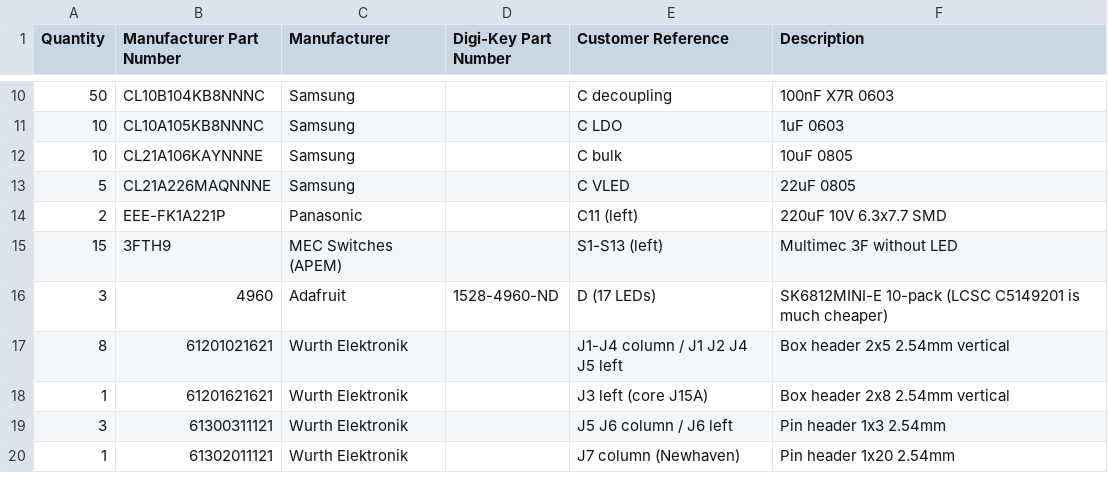
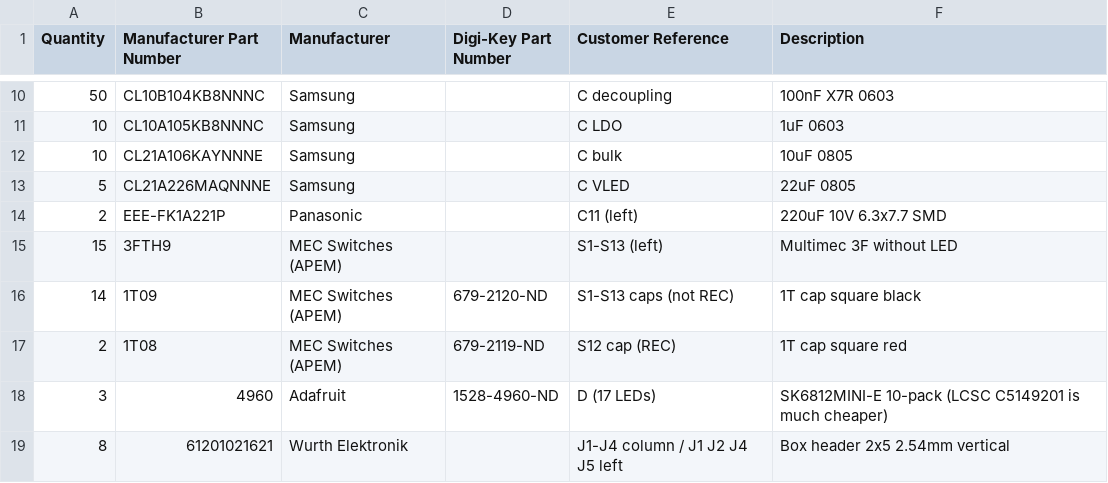
Before and after one commit to virtuawise/mios32, a CSV file: myproject/hardware/digikey_prototype.csv, drawn as a sheet; only a part is shown, gaps mark what is left out; the shorter side is filled out with more unchanged rows.

```diff
--- a/myproject/hardware/digikey_prototype.csv
+++ b/myproject/hardware/digikey_prototype.csv
@@ -15,2 +15,4 @@ Quantity,Manufacturer Part Number,Manufacturer,Digi-Key Part Number,Customer Ref
 15,3FTH9,MEC Switches (APEM),,S1-S13 (left),Multimec 3F without LED
+14,1T09,MEC Switches (APEM),679-2120-ND,S1-S13 caps (not REC),1T cap square black
+2,1T08,MEC Switches (APEM),679-2119-ND,S12 cap (REC),1T cap square red
 3,4960,Adafruit,1528-4960-ND,D (17 LEDs),SK6812MINI-E 10-pack (LCSC C5149201 is much cheaper)
```
Also changed, not shown: myproject/hardware/digikey_test_samples.csv, 1 other file.
